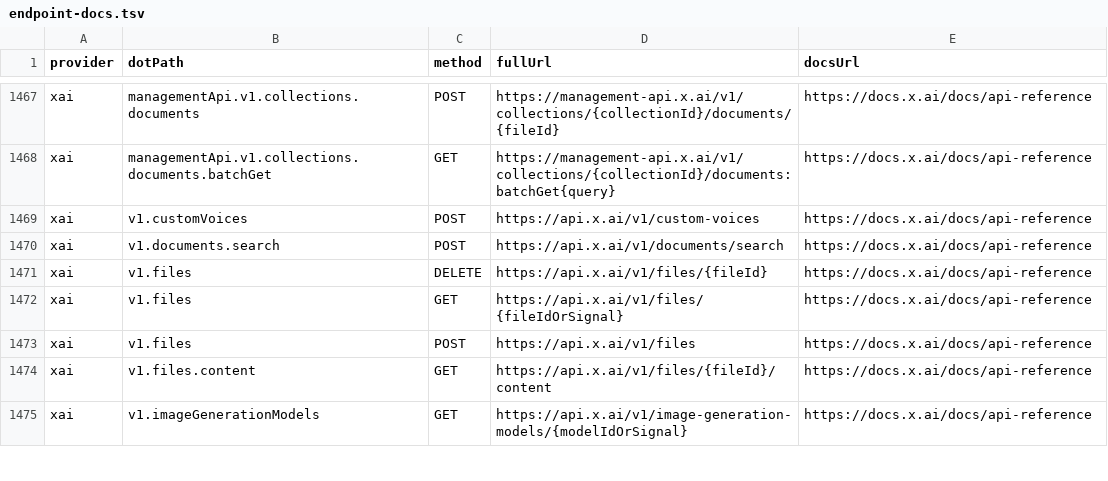
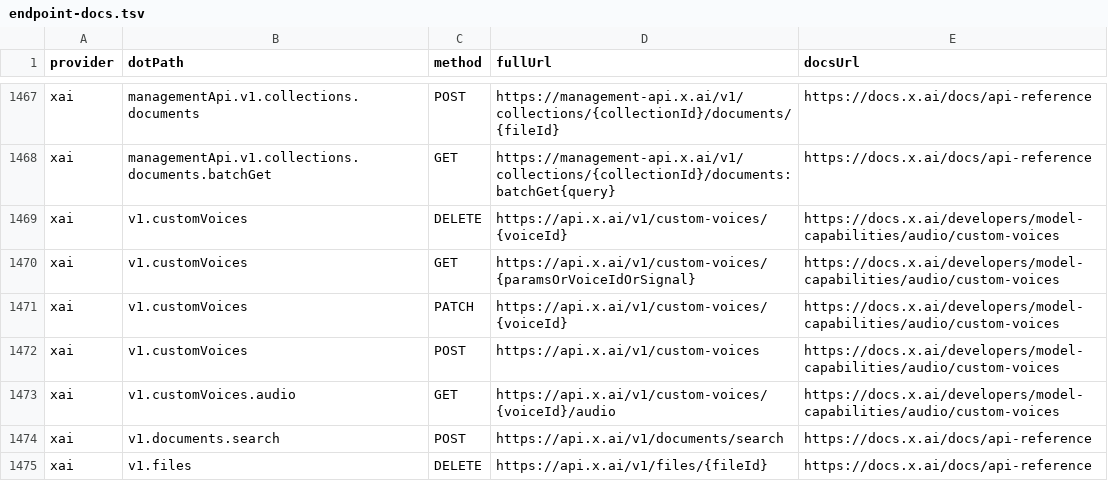
Before and after one commit to justintanner/apicity, a TSV file: scripts/endpoint-docs.tsv, drawn as a sheet; only a part is shown, gaps mark what is left out; the shorter side is filled out with more unchanged rows.

Commit message:
feat(xai): cover custom voices endpoints (ac-1n746)
The xAI Custom Voices capability page documents list, retrieve, metadata update, reference-audio download, delete, and richer multipart create fields in addition to the existing create flow. This commit expands the xAI provider surface to cover those documented operations and points the endpoint registry at the model-capabilities docs page.

The implementation keeps the existing Apicity endpoint style: create remains under post.v1.customVoices, list/get and audio download live under get.v1.customVoices, metadata updates use patch.v1.customVoices, and deletion uses delete.v1.customVoices. The create schema now reflects that only the reference file is required while optional metadata fields are validated with the documented enums.

Validation: pnpm run typecheck:provider -- xai; pnpm run test:run tests/unit/xai-custom-voices.test.ts tests/integration/xai-custom-voices.test.ts; pnpm run lint:provider -- xai; pnpm run test:provider -- xai; pnpm run build:xai; pnpm run gen:examples:check; pnpm run dev:preflight:fast -- xai.

```diff
--- a/scripts/endpoint-docs.tsv
+++ b/scripts/endpoint-docs.tsv
@@ -1468,3 +1468,7 @@ xai	managementApi.v1.collections.documents	POST	https://management-api.x.ai/v1/c
 xai	managementApi.v1.collections.documents.batchGet	GET	https://management-api.x.ai/v1/collections/{collectionId}/documents:batchGet{query}	https://docs.x.ai/docs/api-reference
-xai	v1.customVoices	POST	https://api.x.ai/v1/custom-voices	https://docs.x.ai/docs/api-reference
+xai	v1.customVoices	DELETE	https://api.x.ai/v1/custom-voices/{voiceId}	https://docs.x.ai/developers/model-capabilities/audio/custom-voices
+xai	v1.customVoices	GET	https://api.x.ai/v1/custom-voices/{paramsOrVoiceIdOrSignal}	https://docs.x.ai/developers/model-capabilities/audio/custom-voices
+xai	v1.customVoices	PATCH	https://api.x.ai/v1/custom-voices/{voiceId}	https://docs.x.ai/developers/model-capabilities/audio/custom-voices
+xai	v1.customVoices	POST	https://api.x.ai/v1/custom-voices	https://docs.x.ai/developers/model-capabilities/audio/custom-voices
+xai	v1.customVoices.audio	GET	https://api.x.ai/v1/custom-voices/{voiceId}/audio	https://docs.x.ai/developers/model-capabilities/audio/custom-voices
 xai	v1.documents.search	POST	https://api.x.ai/v1/documents/search	https://docs.x.ai/docs/api-reference
```
Also changed, not shown: 7 other files.
